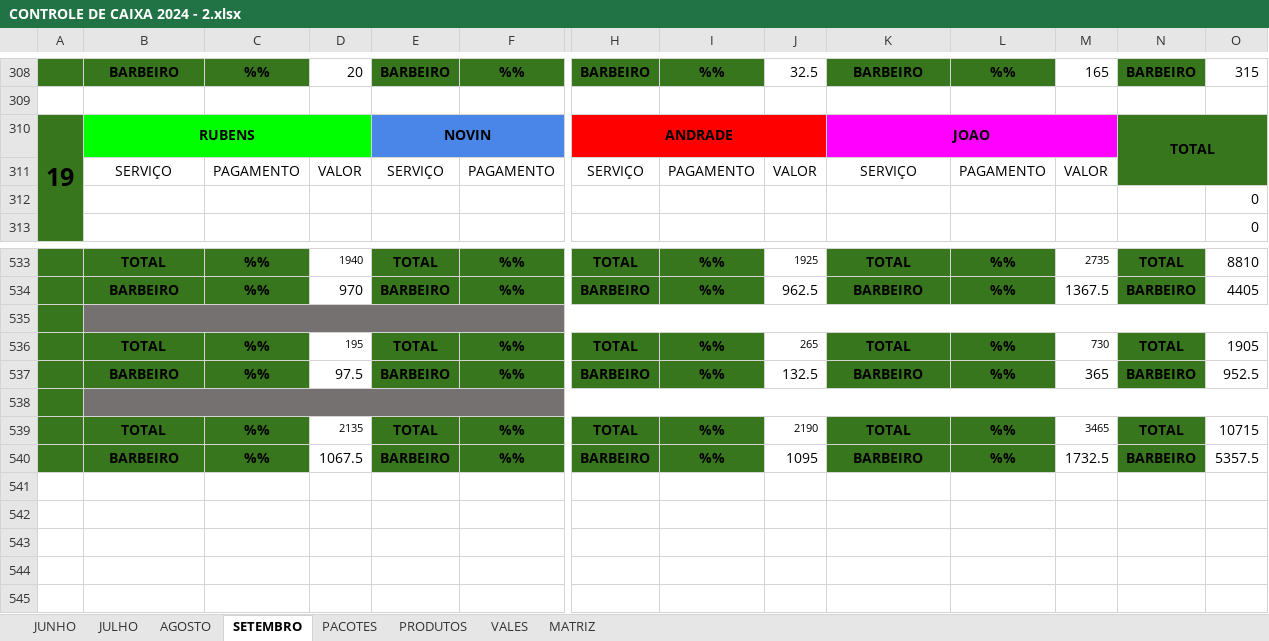
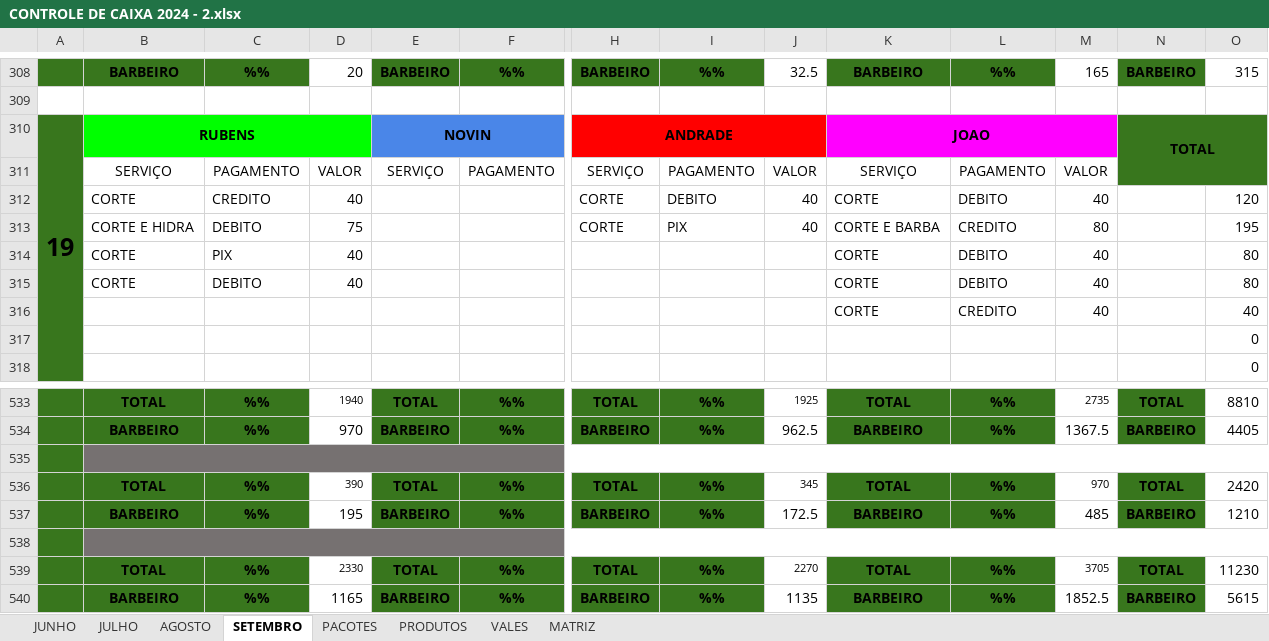
Before and after one commit to joaosantosxps/controle, an Excel workbook: CONTROLE DE CAIXA 2024 - 2.xlsx, sheet SETEMBRO, drawn as a sheet; only a part is shown, gaps mark what is left out; values as stored, in another font and other column widths than the file's, no borders; rows hold the shown columns only; the diff covers the shown part only; the diff names each change by its address in the sheet, - before the commit and + after, or states it on an @@ line.

Commit message:
Update CONTROLE DE CAIXA 2024 - 2.xlsx

```diff
--- a/CONTROLE DE CAIXA 2024 - 2.xlsx (sheet SETEMBRO)
+++ b/CONTROLE DE CAIXA 2024 - 2.xlsx (sheet SETEMBRO)
+row 312:  | CORTE | CREDITO | 40 |  |  | CORTE | DEBITO | 40 | CORTE | DEBITO | 40 |  | 120
+row 313:  | CORTE E HIDRA | DEBITO | 75 |  |  | CORTE | PIX | 40 | CORTE E BARBA | CREDITO | 80 |  | 195
+row 314:  | CORTE | PIX | 40 |  |  |  |  |  | CORTE | DEBITO | 40 |  | 80
+row 315:  | CORTE | DEBITO | 40 |  |  |  |  |  | CORTE | DEBITO | 40 |  | 80
+row 316:  |  |  |  |  |  |  |  |  | CORTE | CREDITO | 40 |  | 40
-D536: 195
+D536: 390
-J536: 265
+J536: 345
-M536: 730
+M536: 970
-O536: 1905
+O536: 2420
-D537: 97.5
+D537: 195
-J537: 132.5
+J537: 172.5
-M537: 365
+M537: 485
-O537: 952.5
+O537: 1210
-D539: 2135
+D539: 2330
-J539: 2190
+J539: 2270
-M539: 3465
+M539: 3705
-O539: 10715
+O539: 11230
-D540: 1067.5
+D540: 1165
-J540: 1095
+J540: 1135
-M540: 1732.5
+M540: 1852.5
-O540: 5357.5
+O540: 5615
```
Also changed, not shown: 5 removed rows and 8 edited cells elsewhere in this sheet, sheet PRODUTOS, formulas that keep their value.
